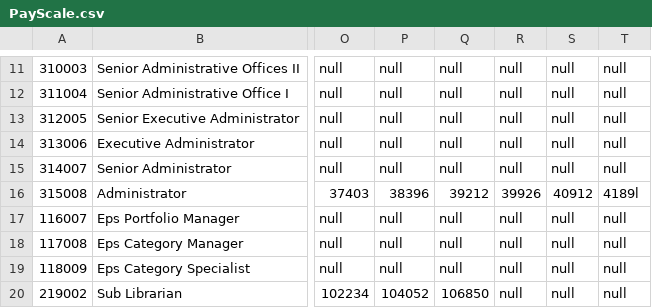
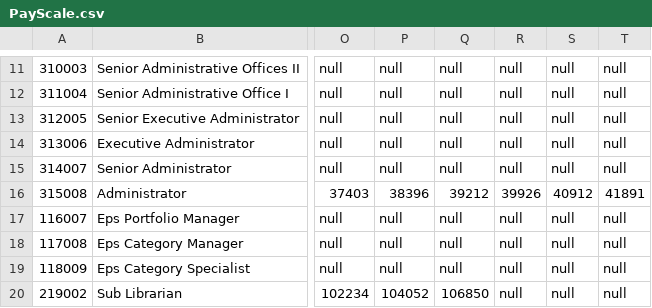
Before and after one commit to BaguetteJet/CS4031-Software-Development-Project-2024, a CSV file: data/PayScale.csv, drawn as a sheet; only a part is shown, gaps mark what is left out; the diff names each change by its address in the sheet, - before the commit and + after, or states it on an @@ line.

Commit message:
fixed typo PayScale.csv

```diff
--- a/data/PayScale.csv
+++ b/data/PayScale.csv
-T16: 4189l
+T16: 41891
```
